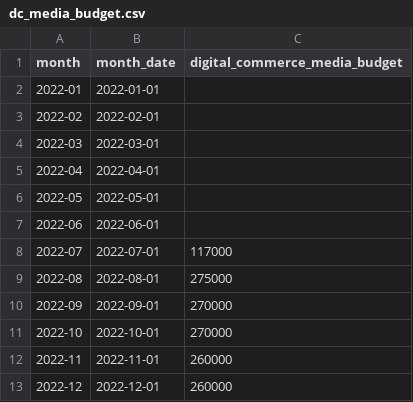
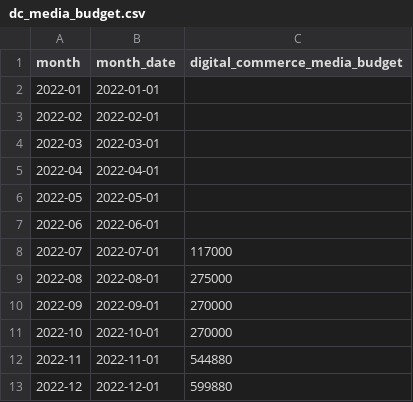
Before and after one commit to Mreishooo/fivetran_dbt, a CSV file: seeds/dc_media_budget.csv, drawn as a sheet.

```diff
--- a/seeds/dc_media_budget.csv
+++ b/seeds/dc_media_budget.csv
@@ -11,3 +11,3 @@ month,month_date,digital_commerce_media_budget
 2022-10,2022-10-01,270000
-2022-11,2022-11-01,260000
-2022-12,2022-12-01,260000
+2022-11,2022-11-01,544880
+2022-12,2022-12-01,599880
```
Also changed, not shown: seeds/ga_page_groups.csv, 8 other files.
